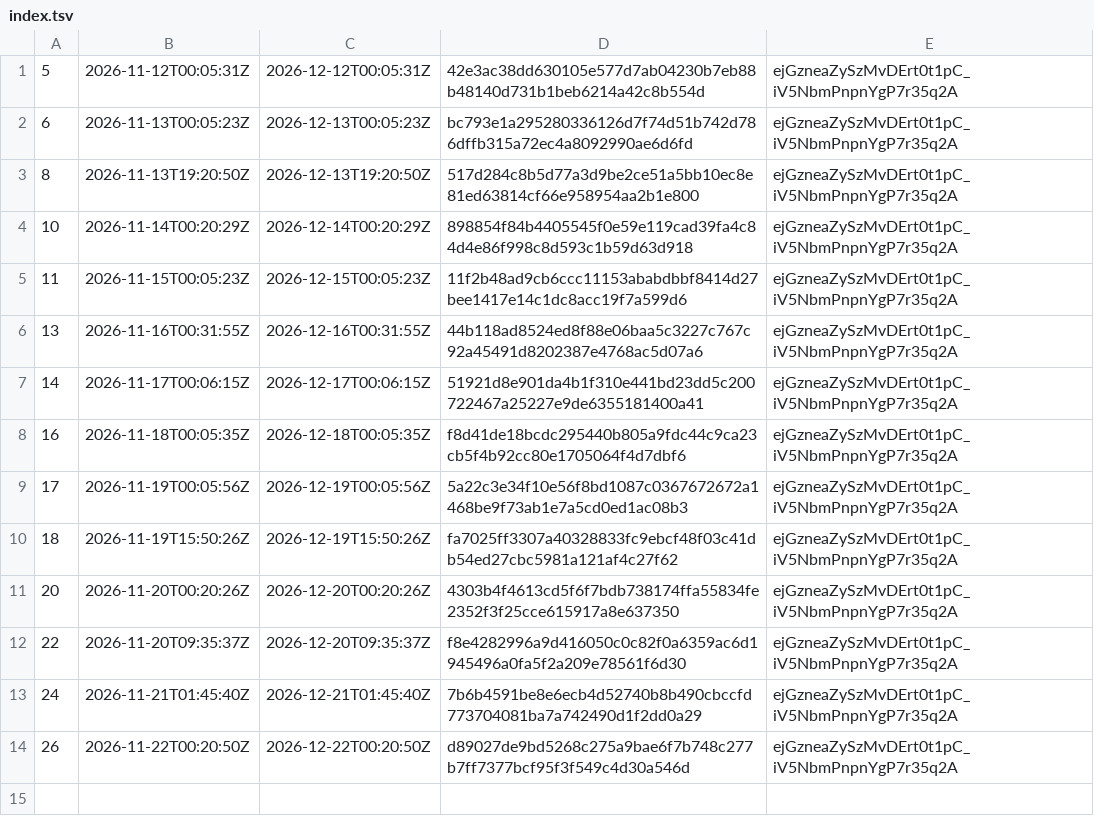
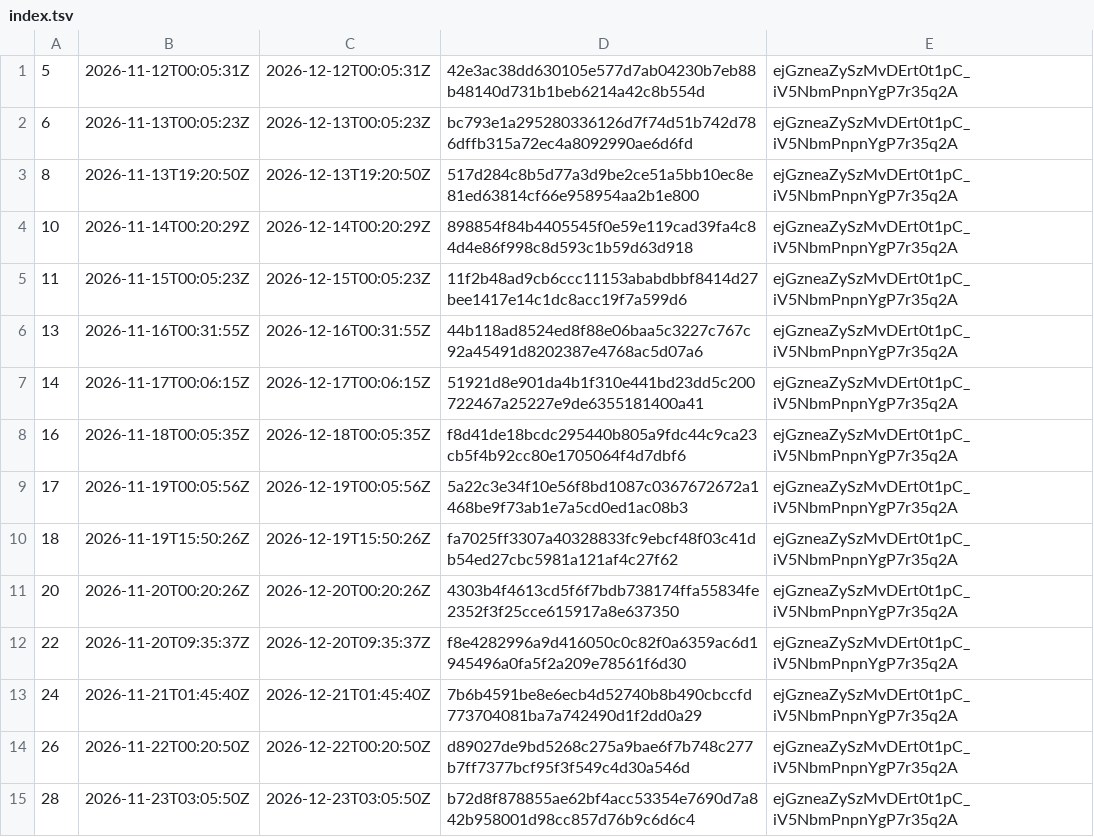
Before and after one commit to sovrasign/verify, a TSV file: trust-lists/index.tsv, drawn as a sheet.

```diff
--- a/trust-lists/index.tsv
+++ b/trust-lists/index.tsv
@@ -14 +14,2 @@
 26	2026-11-22T00:20:50Z	2026-12-22T00:20:50Z	d89027de9bd5268c275a9bae6f7b748c277b7ff7377bcf95f3f549c4d30a546d	ejGzneaZySzMvDErt0t1pC_iV5NbmPnpnYgP7r35q2A
+28	2026-11-23T03:05:50Z	2026-12-23T03:05:50Z	b72d8f878855ae62bf4acc53354e7690d7a842b958001d98cc857d76b9c6d6c4	ejGzneaZySzMvDErt0t1pC_iV5NbmPnpnYgP7r35q2A
```
Also changed, not shown: 2 other files.
